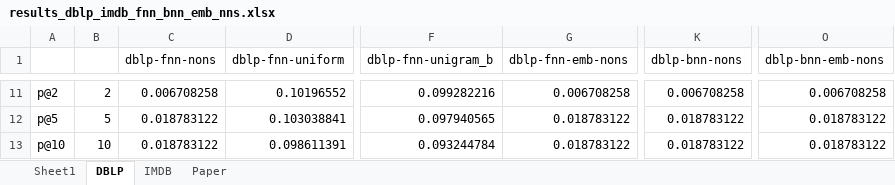
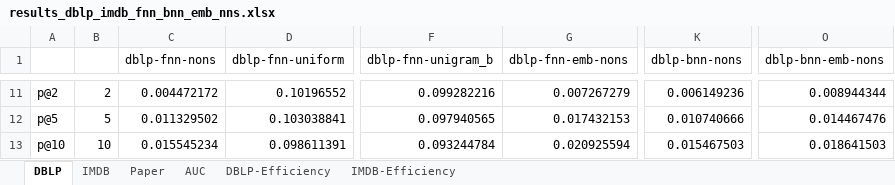
Before and after one commit to fani-lab/OpeNTF, an Excel workbook: output/results_dblp_imdb_fnn_bnn_emb_nns.xlsx, sheet DBLP, drawn as a sheet; only a part is shown, gaps mark what is left out; values as stored, in another font and other column widths than the file's, no borders; charts and pictures not drawn; the diff covers the shown part only; the diff names each change by its address in the sheet, - before the commit and + after, or states it on an @@ line.

```diff
--- a/output/results_dblp_imdb_fnn_bnn_emb_nns.xlsx (sheet DBLP)
+++ b/output/results_dblp_imdb_fnn_bnn_emb_nns.xlsx (sheet DBLP)
-sheet tab: Sheet1
+sheet tab: AUC
+sheet tab: DBLP-Efficiency
+sheet tab: IMDB-Efficiency
-C11 (dblp-fnn-nons): 0.006708258
+C11 (dblp-fnn-nons): 0.004472172
-G11 (dblp-fnn-emb-nons): 0.006708258
+G11 (dblp-fnn-emb-nons): 0.007267279
-K11 (dblp-bnn-nons): 0.006708258
+K11 (dblp-bnn-nons): 0.006149236
-O11 (dblp-bnn-emb-nons): 0.006708258
+O11 (dblp-bnn-emb-nons): 0.008944344
-C12 (dblp-fnn-nons): 0.018783122
+C12 (dblp-fnn-nons): 0.011329502
-G12 (dblp-fnn-emb-nons): 0.018783122
+G12 (dblp-fnn-emb-nons): 0.017432153
-K12 (dblp-bnn-nons): 0.018783122
+K12 (dblp-bnn-nons): 0.010740666
-O12 (dblp-bnn-emb-nons): 0.018783122
+O12 (dblp-bnn-emb-nons): 0.014467476
-C13 (dblp-fnn-nons): 0.018783122
+C13 (dblp-fnn-nons): 0.015545234
-G13 (dblp-fnn-emb-nons): 0.018783122
+G13 (dblp-fnn-emb-nons): 0.020925594
-K13 (dblp-bnn-nons): 0.018783122
+K13 (dblp-bnn-nons): 0.015467503
-O13 (dblp-bnn-emb-nons): 0.018783122
+O13 (dblp-bnn-emb-nons): 0.018641503
```
Also changed, not shown: 32 edited cells elsewhere in this sheet, sheet Paper, charts or pictures, 51 other files.
